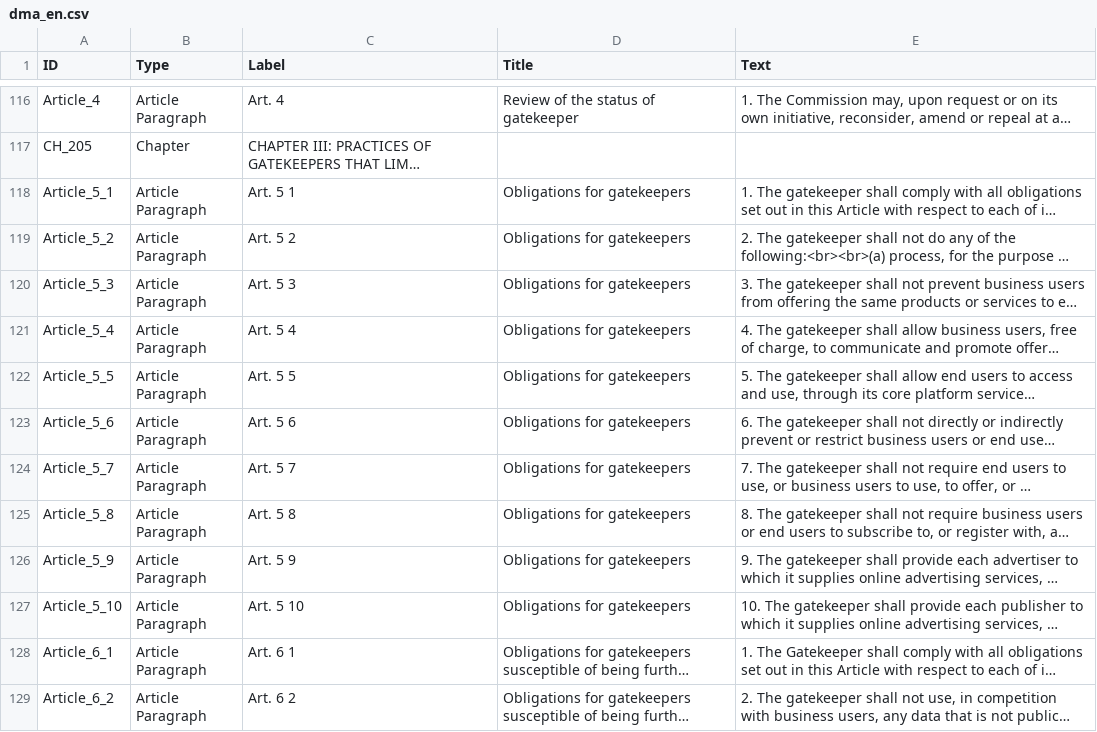
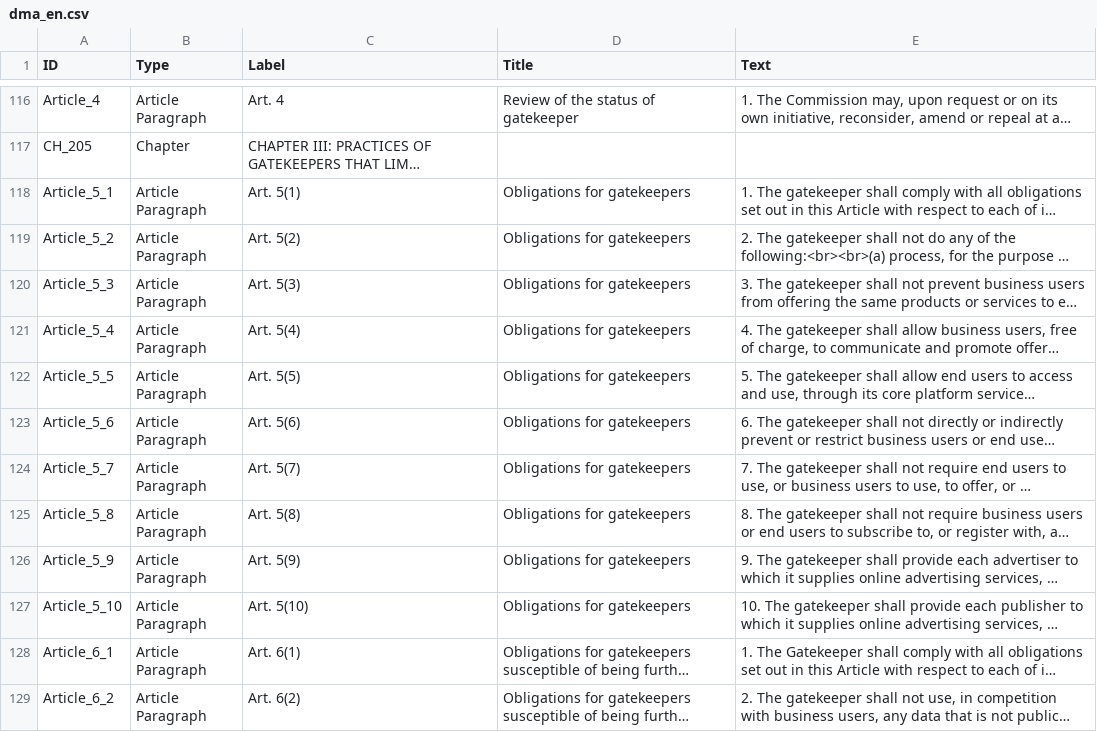
Before and after one commit to sts1265/DMA-Explorer, a CSV file: data/dma_en.csv, drawn as a sheet; only a part is shown, gaps mark what is left out; long unchanged cells end in …; the diff covers the shown part only; the diff names each change by its address in the sheet, - before the commit and + after, or states it on an @@ line.

Commit message:
Update dma_en.csv

```diff
--- a/data/dma_en.csv
+++ b/data/dma_en.csv
-C118 (Label): Art. 5 1
+C118 (Label): Art. 5(1)
-C119 (Label): Art. 5 2
+C119 (Label): Art. 5(2)
-C120 (Label): Art. 5 3
+C120 (Label): Art. 5(3)
-C121 (Label): Art. 5 4
+C121 (Label): Art. 5(4)
-C122 (Label): Art. 5 5
+C122 (Label): Art. 5(5)
-C123 (Label): Art. 5 6
+C123 (Label): Art. 5(6)
-C124 (Label): Art. 5 7
+C124 (Label): Art. 5(7)
-C125 (Label): Art. 5 8
+C125 (Label): Art. 5(8)
-C126 (Label): Art. 5 9
+C126 (Label): Art. 5(9)
-C127 (Label): Art. 5 10
+C127 (Label): Art. 5(10)
-C128 (Label): Art. 6 1
+C128 (Label): Art. 6(1)
-C129 (Label): Art. 6 2
+C129 (Label): Art. 6(2)
```
Also changed, not shown: 11 edited cells elsewhere in this file.
